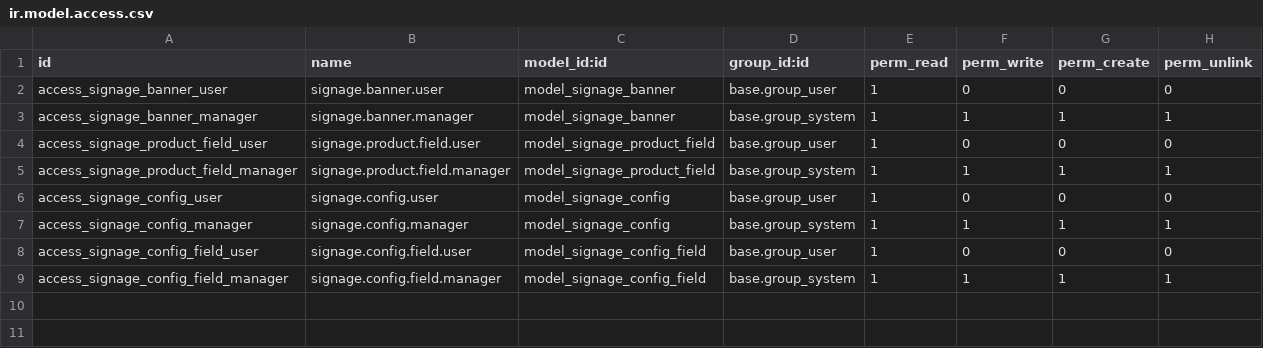
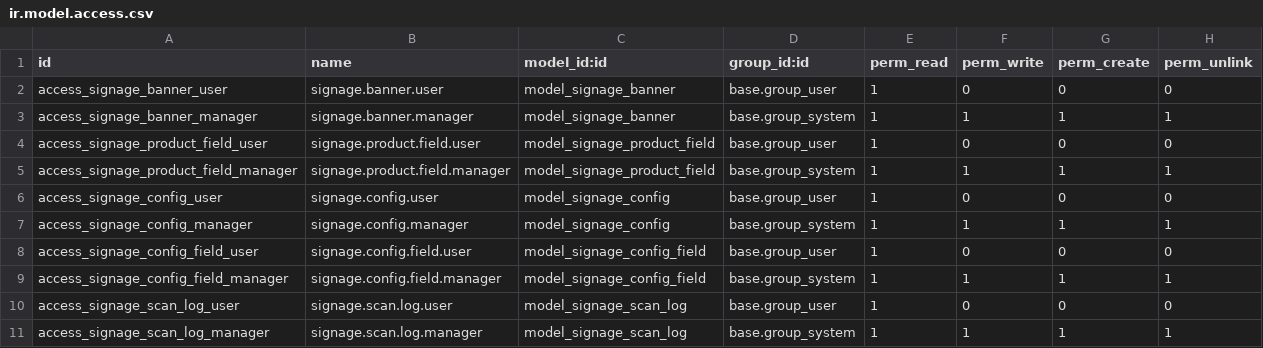
Before and after one commit to Sri-balakumar/Advertisement_app, a CSV file: odoo_modules/signage_scan/security/ir.model.access.csv, drawn as a sheet.

Commit message:
Add scan history log, item deletion and offline handling
- Record every scan in a new signage.scan.log model (found / not found / off)
  with a manager-only Scan History screen to spot barcodes with no product
- Delete products and banners from the app edit forms
- Show a clear server-unreachable message with retry on Home instead of a
  blank no-banners state when the URL or network is unavailable
- Keep the bottom bar reachable when there are no banners
- Product detail popup scrolls with many fields and hides empty rows
- Remove backend product-name references from the app UI

```diff
--- a/odoo_modules/signage_scan/security/ir.model.access.csv
+++ b/odoo_modules/signage_scan/security/ir.model.access.csv
@@ -9 +9,3 @@ access_signage_config_field_user,signage.config.field.user,model_signage_config_
 access_signage_config_field_manager,signage.config.field.manager,model_signage_config_field,base.group_system,1,1,1,1
+access_signage_scan_log_user,signage.scan.log.user,model_signage_scan_log,base.group_user,1,0,0,0
+access_signage_scan_log_manager,signage.scan.log.manager,model_signage_scan_log,base.group_system,1,1,1,1
```
Also changed, not shown: 12 other files.
